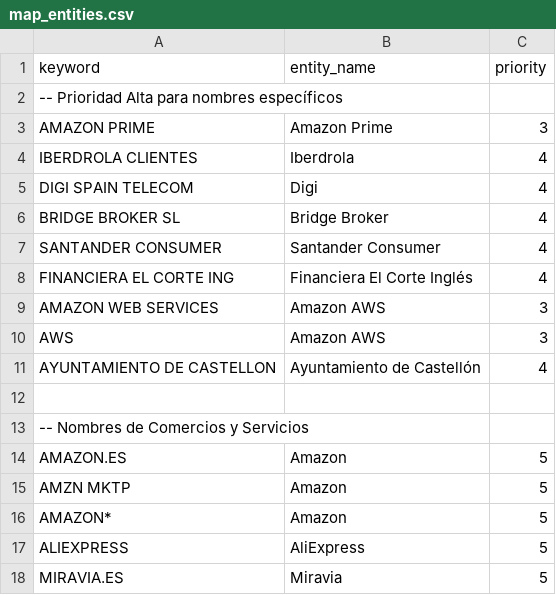
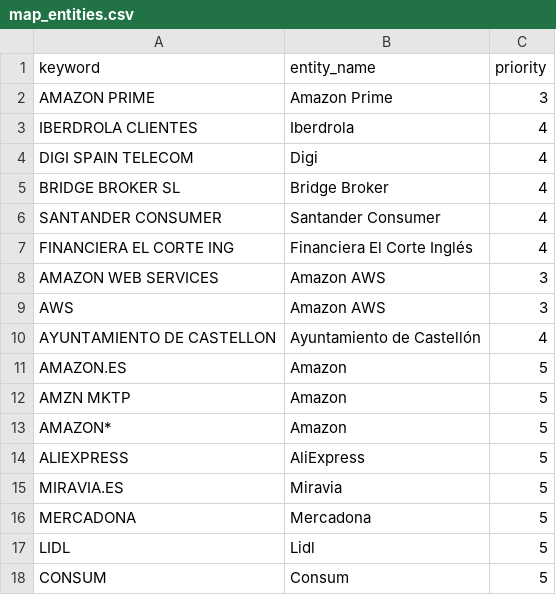
Before and after one commit to pprodman/DWHFinancial, a CSV file: dbt_project/seeds/map_entities.csv, drawn as a sheet; only a part is shown; the shorter side is filled out with more unchanged rows; the diff names each change by its address in the sheet, - before the commit and + after, or states it on an @@ line.

```diff
--- a/dbt_project/seeds/map_entities.csv
+++ b/dbt_project/seeds/map_entities.csv
-row 2: -- Prioridad Alta para nombres específicos
-row 12: (empty)
-row 13: -- Nombres de Comercios y Servicios
```
Also changed, not shown: dbt_project/seeds/map_categories.csv.
